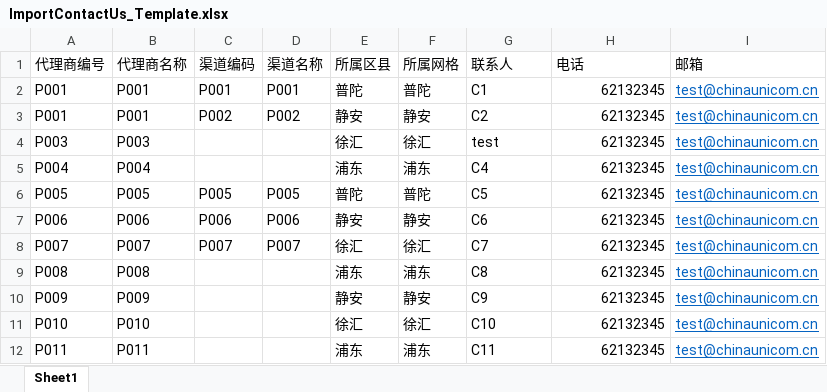
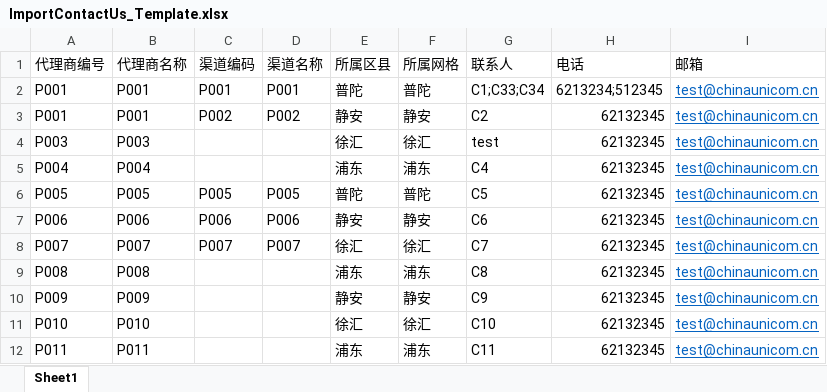
Before and after one commit to ZhouAnPing/Mail, an Excel workbook: Mail/ChinaUnion_Agent/Template/ImportContactUs_Template.xlsx, sheet Sheet1, drawn as a sheet; values as stored, in another font and other column widths than the file's, no borders; the diff names each change by its address in the sheet, - before the commit and + after, or states it on an @@ line.

```diff
--- a/Mail/ChinaUnion_Agent/Template/ImportContactUs_Template.xlsx (sheet Sheet1)
+++ b/Mail/ChinaUnion_Agent/Template/ImportContactUs_Template.xlsx (sheet Sheet1)
-G2 (联系人): C1
+G2 (联系人): C1;C33;C34
-H2 (电话): 62132345
+H2 (电话): 6213234;512345
```
Also changed, not shown: Mail/ChinaUnion_Agent/Template/ImportCommissio_Template.xlsx, Mail/ChinaUnion_Agent/Template/ImportScore_Star_Template.xlsx, 45 other files.
